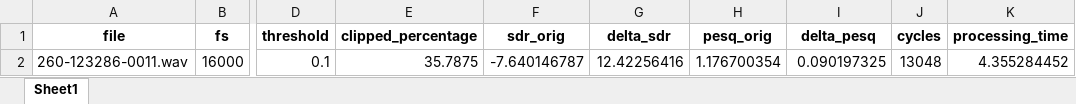
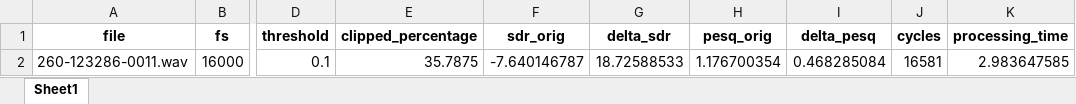
Before and after one commit to AAG1201/Audio_Declip, an Excel workbook: custom_output/evaluation_results.xlsx, sheet Sheet1, drawn as a sheet; only a part is shown, gaps mark what is left out; values as stored, in another font and other column widths than the file's, no borders; the diff names each change by its address in the sheet, - before the commit and + after, or states it on an @@ line.

```diff
--- a/custom_output/evaluation_results.xlsx (sheet Sheet1)
+++ b/custom_output/evaluation_results.xlsx (sheet Sheet1)
-G2 (delta_sdr): 12.42256416
+G2 (delta_sdr): 18.72588533
-I2 (delta_pesq): 0.090197325
+I2 (delta_pesq): 0.468285084
-J2 (cycles): 13048
+J2 (cycles): 16581
-K2 (processing_time): 4.355284452
+K2 (processing_time): 2.983647585
```
Also changed, not shown: 12 other files.
